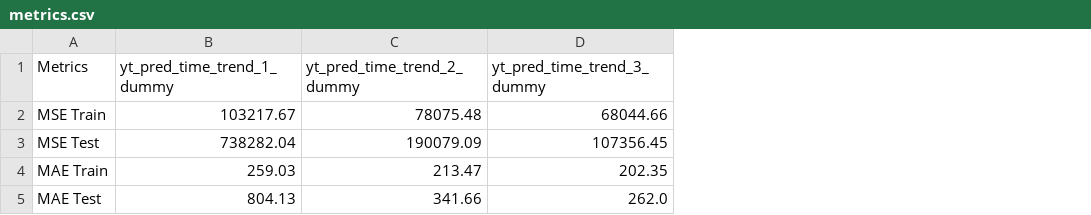
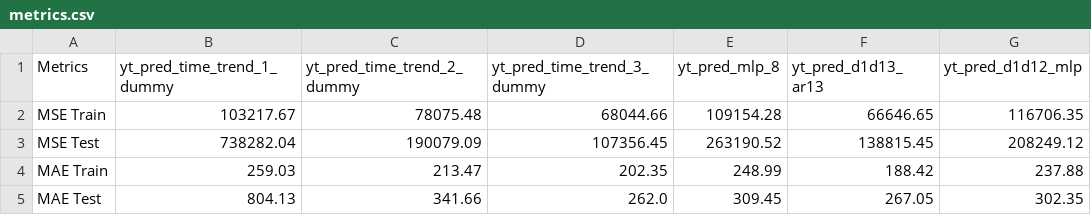
Before and after one commit to 2025-2-predictiva/PRE-13-prediccion-basica-series-de-tiempo-tcarmona0108, a CSV file: files/output/metrics.csv, drawn as a sheet; the diff names each change by its address in the sheet, - before the commit and + after, or states it on an @@ line.

```diff
--- a/files/output/metrics.csv
+++ b/files/output/metrics.csv
+column E (yt_pred_mlp_8), rows 2-5: 109154.28 | 263190.52 | 248.99 | 309.45
+column F (yt_pred_d1d13_ar13), rows 2-5: 66646.65 | 138815.45 | 188.42 | 267.05
+column G (yt_pred_d1d12_mlp), rows 2-5: 116706.35 | 208249.12 | 237.88 | 302.35
```
Also changed, not shown: 10 other files.
